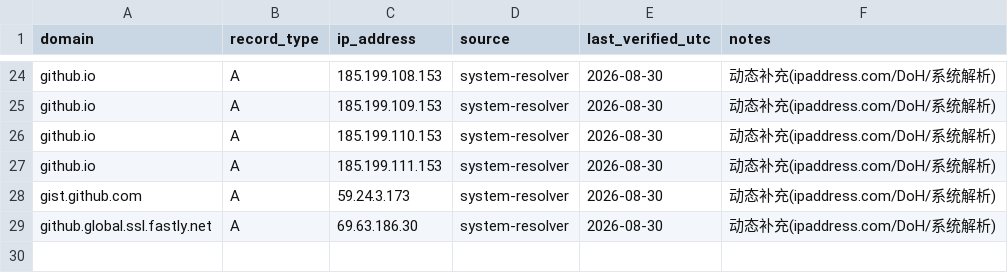
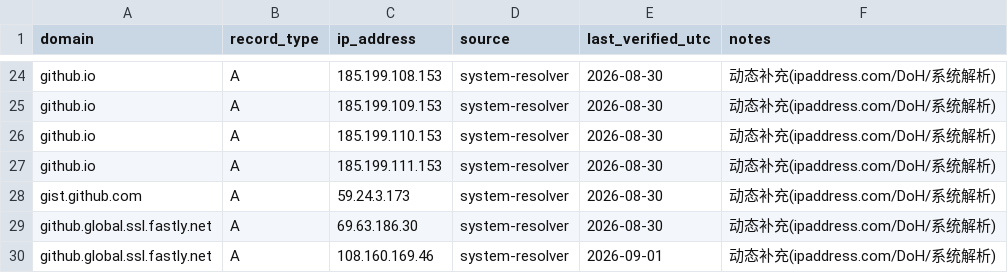
Before and after one commit to gogojaja/dev-git-hub, a CSV file: docs/github_ip_records.csv, drawn as a sheet; only a part is shown, gaps mark what is left out.

```diff
--- a/docs/github_ip_records.csv
+++ b/docs/github_ip_records.csv
@@ -29 +29,2 @@ gist.github.com,A,59.24.3.173,system-resolver,2026-08-30,动态补充(ipaddress.
 github.global.ssl.fastly.net,A,69.63.186.30,system-resolver,2026-08-30,动态补充(ipaddress.com/DoH/系统解析)
+github.global.ssl.fastly.net,A,108.160.169.46,system-resolver,2026-09-01,动态补充(ipaddress.com/DoH/系统解析)
```
Also changed, not shown: 1 other file.
